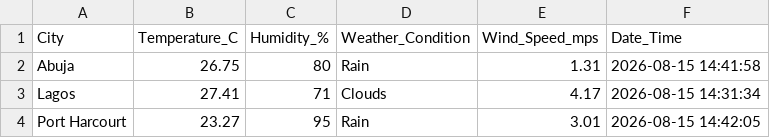
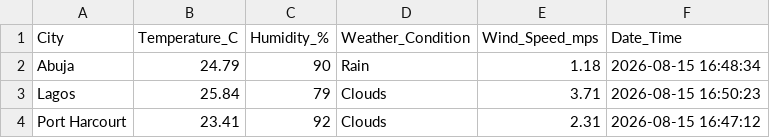
Before and after one commit to CallmeSoma/week-7-weather-etl-pipeline, a CSV file: weather_data.csv, drawn as a sheet.

Commit message:
Update README and weather data

```diff
--- a/weather_data.csv
+++ b/weather_data.csv
@@ -1,4 +1,4 @@
 City,Temperature_C,Humidity_%,Weather_Condition,Wind_Speed_mps,Date_Time
-Abuja,26.75,80,Rain,1.31,2026-08-15 14:41:58
-Lagos,27.41,71,Clouds,4.17,2026-08-15 14:31:34
-Port Harcourt,23.27,95,Rain,3.01,2026-08-15 14:42:05
+Abuja,24.79,90,Rain,1.18,2026-08-15 16:48:34
+Lagos,25.84,79,Clouds,3.71,2026-08-15 16:50:23
+Port Harcourt,23.41,92,Clouds,2.31,2026-08-15 16:47:12
```
Also changed, not shown: 1 other file.
